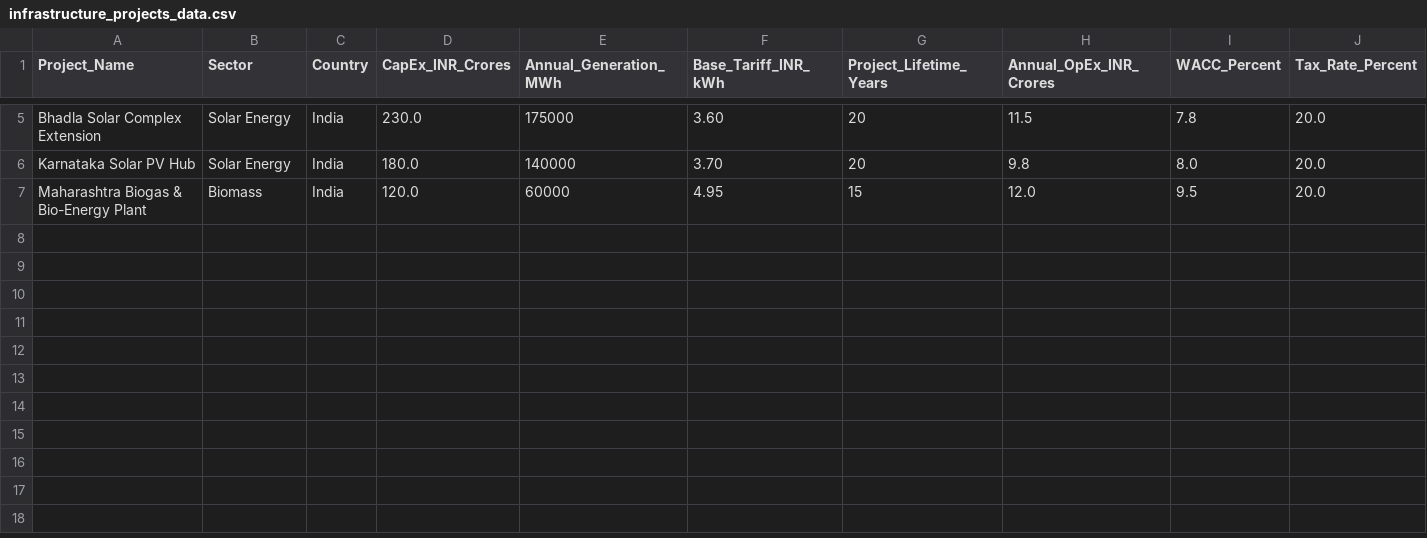
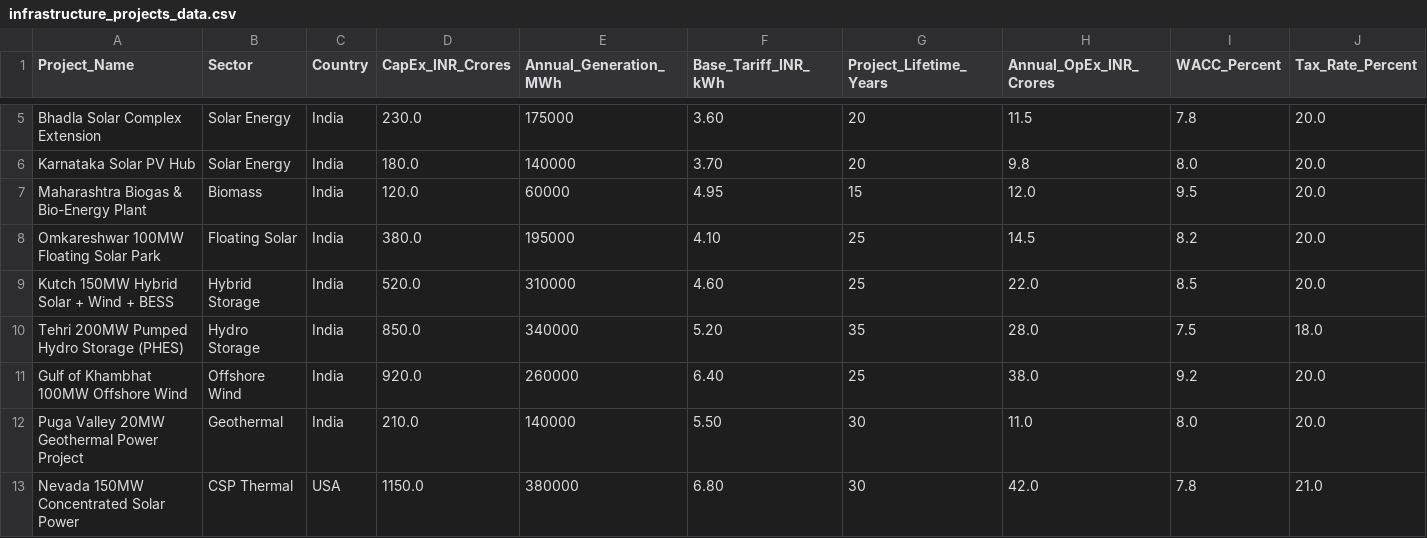
Before and after one commit to Karthickruban/capital-budgeting-project, a CSV file: infrastructure_projects_data.csv, drawn as a sheet; only a part is shown, gaps mark what is left out; rows hold the shown columns only; the diff names each change by its address in the sheet, - before the commit and + after, or states it on an @@ line.

Commit message:
Deploy Final End-Semester Review upgrades: Portfolio Optimizer, ESG Carbon Credits, Debt DSCR, 12 Projects, 12-slide PPTX, and Final Report

```diff
--- a/infrastructure_projects_data.csv
+++ b/infrastructure_projects_data.csv
+row 8: Omkareshwar 100MW Floating Solar Park | Floating Solar | India | 380.0 | 195000 | 4.10 | 25 | 14.5 | 8.2 | 20.0
+row 9: Kutch 150MW Hybrid Solar + Wind + BESS | Hybrid Storage | India | 520.0 | 310000 | 4.60 | 25 | 22.0 | 8.5 | 20.0
+row 10: Tehri 200MW Pumped Hydro Storage (PHES) | Hydro Storage | India | 850.0 | 340000 | 5.20 | 35 | 28.0 | 7.5 | 18.0
+row 11: Gulf of Khambhat 100MW Offshore Wind | Offshore Wind | India | 920.0 | 260000 | 6.40 | 25 | 38.0 | 9.2 | 20.0
+row 12: Puga Valley 20MW Geothermal Power Project | Geothermal | India | 210.0 | 140000 | 5.50 | 30 | 11.0 | 8.0 | 20.0
+row 13: Nevada 150MW Concentrated Solar Power | CSP Thermal | USA | 1150.0 | 380000 | 6.80 | 30 | 42.0 | 7.8 | 21.0
```
Also changed, not shown: 7 other files.
